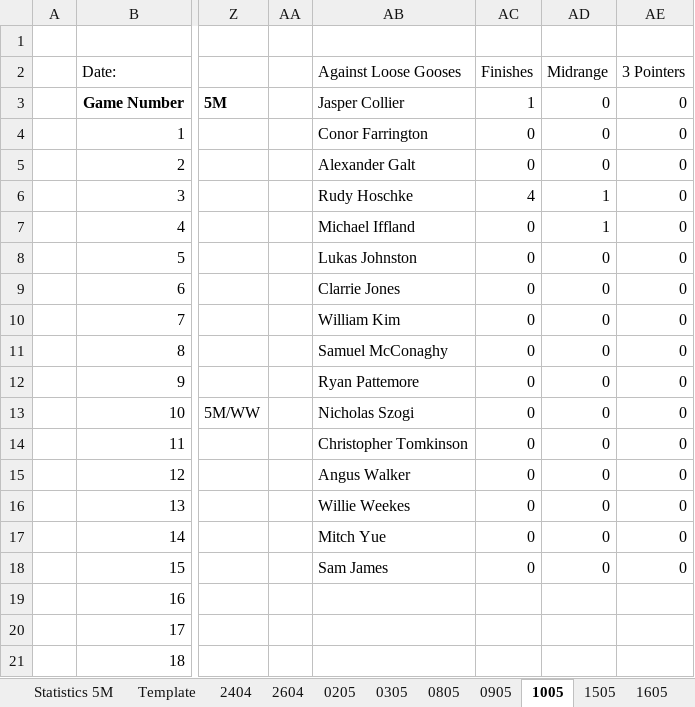
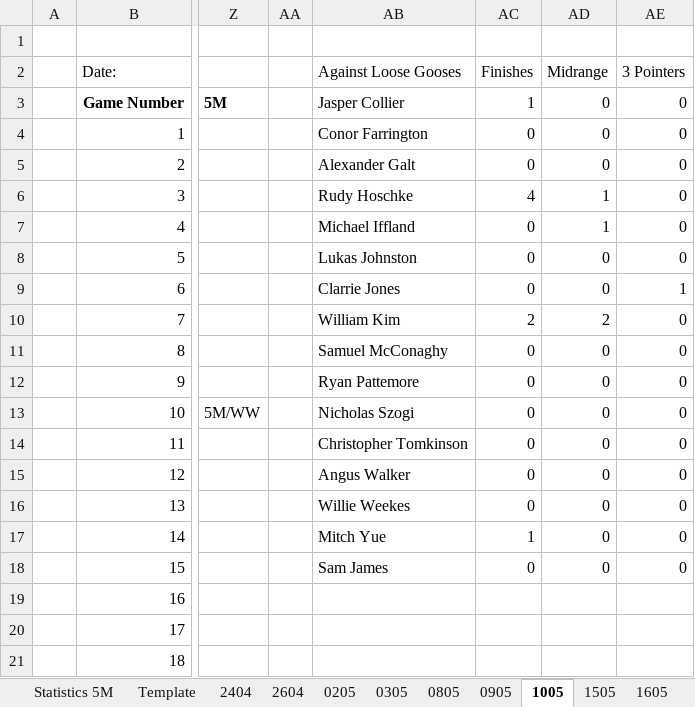
Before and after one commit to KingGoose20/TLTBO, an Excel workbook: Other Files/PastResults.xlsx, sheet 1005, drawn as a sheet; only a part is shown, gaps mark what is left out; values as stored, in another font and other column widths than the file's, no borders; the diff names each change by its address in the sheet, - before the commit and + after, or states it on an @@ line.

```diff
--- a/Other Files/PastResults.xlsx (sheet 1005)
+++ b/Other Files/PastResults.xlsx (sheet 1005)
-AE9: 0
+AE9: 1
-AC10: 0
+AC10: 2
-AD10: 0
+AD10: 2
-AC17: 0
+AC17: 1
```
Also changed, not shown: sheet Statistics LG, sheet 0305, sheet 0805, sheet 0205, sheet 1505, sheet 1605, 3 more sheets, formulas that keep their value.
